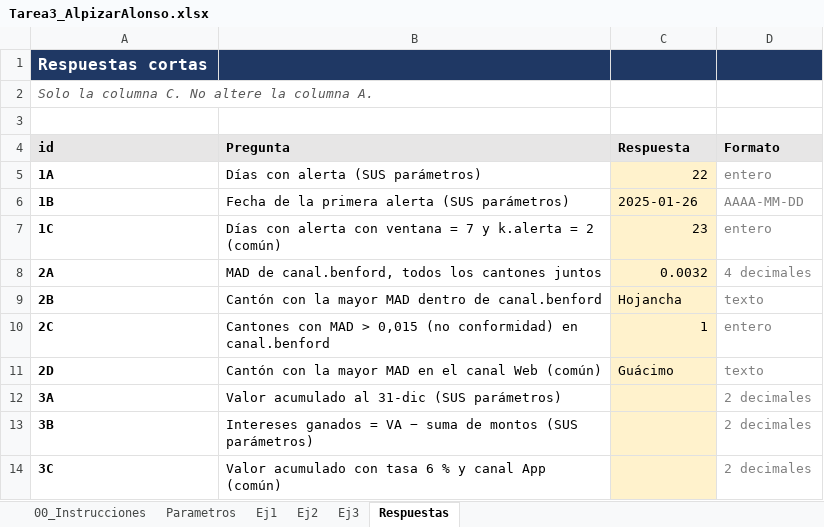
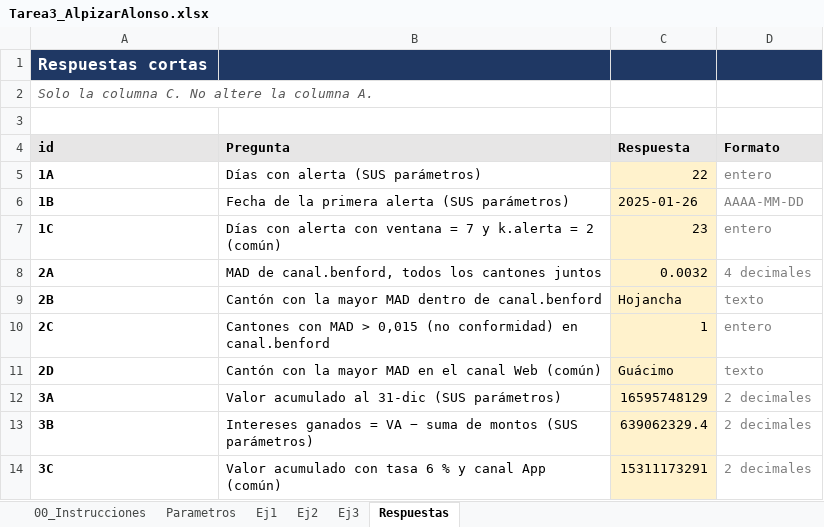
Before and after one commit to AlonsoJAB/Tarea3_AlpizarAlonso, an Excel workbook: excel/Tarea3_AlpizarAlonso.xlsx, sheet Respuestas, drawn as a sheet; values as stored, in another font and other column widths than the file's, no borders; the diff names each change by its address in the sheet, - before the commit and + after, or states it on an @@ line.

```diff
--- a/excel/Tarea3_AlpizarAlonso.xlsx (sheet Respuestas)
+++ b/excel/Tarea3_AlpizarAlonso.xlsx (sheet Respuestas)
-C12 (Respuesta): (empty)
+C12 (Respuesta): 16595748129
-C13 (Respuesta): (empty)
+C13 (Respuesta): 639062329.4
-C14 (Respuesta): (empty)
+C14 (Respuesta): 15311173291
```
Also changed, not shown: sheet Ej3.
